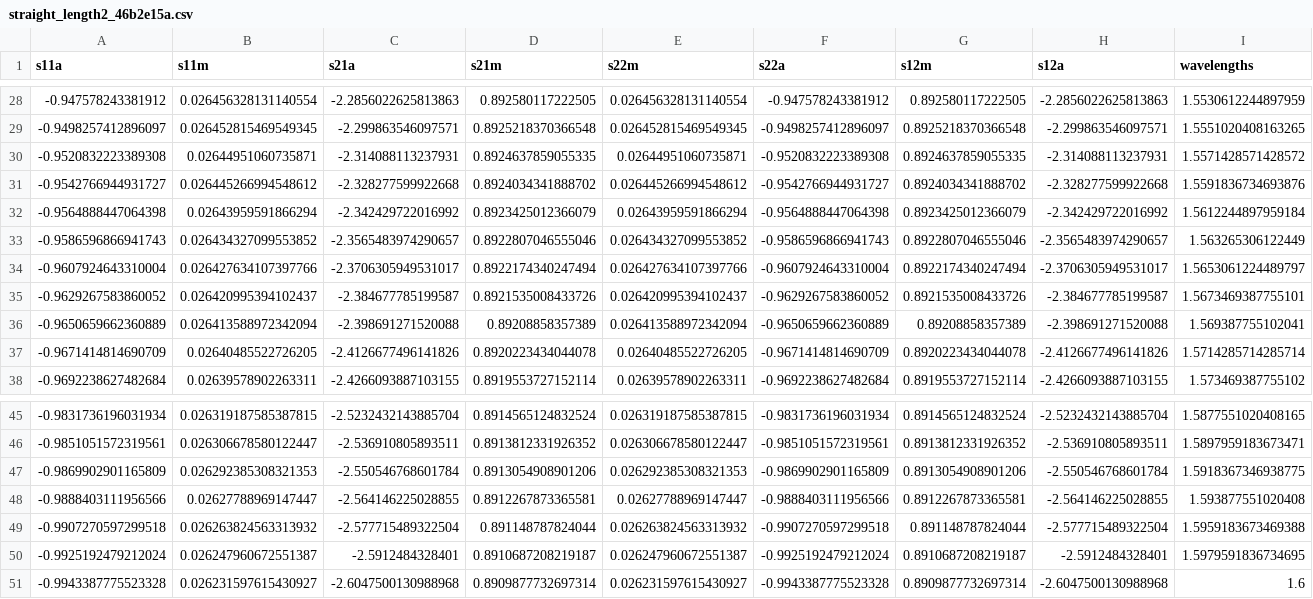
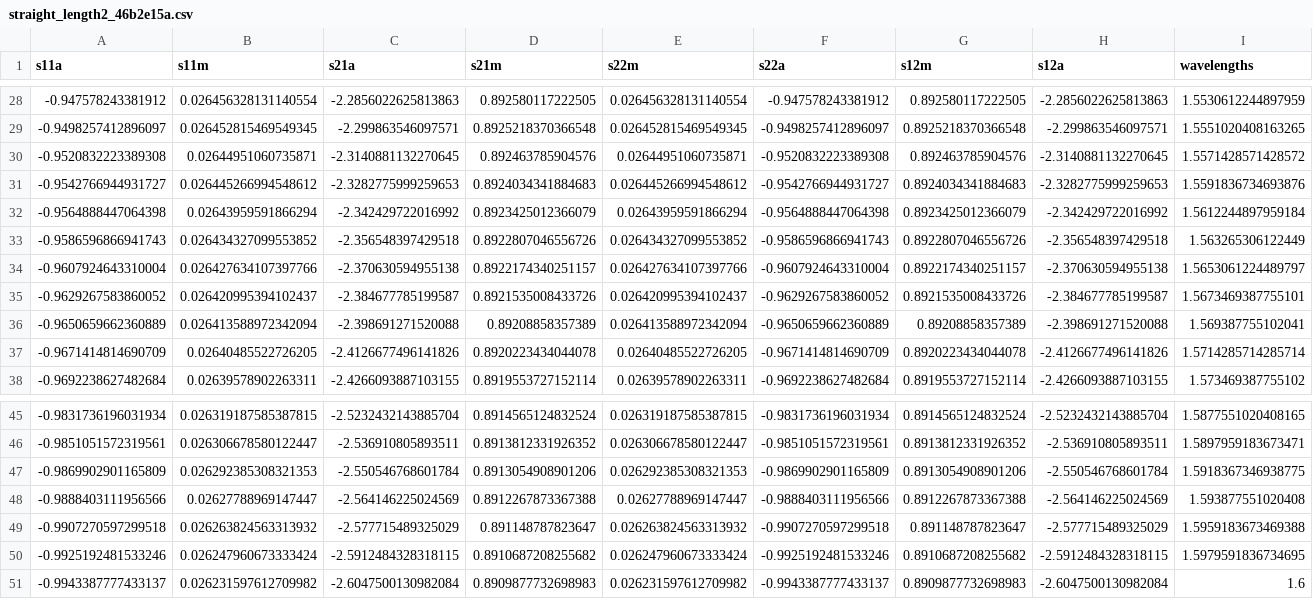
Before and after one commit to Jan-David-Black/gdslib, a CSV file: sp/straight_length2_46b2e15a.csv, drawn as a sheet; only a part is shown, gaps mark what is left out; the diff covers the shown part only.

Commit message:
add more data

```diff
--- a/sp/straight_length2_46b2e15a.csv
+++ b/sp/straight_length2_46b2e15a.csv
@@ -29,7 +29,7 @@ s11a,s11m,s21a,s21m,s22m,s22a,s12m,s12a,wavelengths
 -0.9498257412896097,0.026452815469549345,-2.299863546097571,0.8925218370366548,0.026452815469549345,-0.9498257412896097,0.8925218370366548,-2.299863546097571,1.5551020408163265
--0.9520832223389308,0.02644951060735871,-2.314088113237931,0.8924637859055335,0.02644951060735871,-0.9520832223389308,0.8924637859055335,-2.314088113237931,1.5571428571428572
--0.9542766944931727,0.026445266994548612,-2.328277599922668,0.8924034341888702,0.026445266994548612,-0.9542766944931727,0.8924034341888702,-2.328277599922668,1.5591836734693876
+-0.9520832223389308,0.02644951060735871,-2.3140881132270645,0.892463785904576,0.02644951060735871,-0.9520832223389308,0.892463785904576,-2.3140881132270645,1.5571428571428572
+-0.9542766944931727,0.026445266994548612,-2.3282775999259653,0.8924034341884683,0.026445266994548612,-0.9542766944931727,0.8924034341884683,-2.3282775999259653,1.5591836734693876
 -0.9564888447064398,0.02643959591866294,-2.342429722016992,0.8923425012366079,0.02643959591866294,-0.9564888447064398,0.8923425012366079,-2.342429722016992,1.5612244897959184
--0.9586596866941743,0.026434327099553852,-2.3565483974290657,0.8922807046555046,0.026434327099553852,-0.9586596866941743,0.8922807046555046,-2.3565483974290657,1.563265306122449
--0.9607924643310004,0.026427634107397766,-2.3706305949531017,0.8922174340247494,0.026427634107397766,-0.9607924643310004,0.8922174340247494,-2.3706305949531017,1.5653061224489797
+-0.9586596866941743,0.026434327099553852,-2.356548397429518,0.8922807046556726,0.026434327099553852,-0.9586596866941743,0.8922807046556726,-2.356548397429518,1.563265306122449
+-0.9607924643310004,0.026427634107397766,-2.370630594955138,0.8922174340251157,0.026427634107397766,-0.9607924643310004,0.8922174340251157,-2.370630594955138,1.5653061224489797
 -0.9629267583860052,0.026420995394102437,-2.384677785199587,0.8921535008433726,0.026420995394102437,-0.9629267583860052,0.8921535008433726,-2.384677785199587,1.5673469387755101
@@ -47,5 +47,5 @@ s11a,s11m,s21a,s21m,s22m,s22a,s12m,s12a,wavelengths
 -0.9869902901165809,0.026292385308321353,-2.550546768601784,0.8913054908901206,0.026292385308321353,-0.9869902901165809,0.8913054908901206,-2.550546768601784,1.5918367346938775
--0.9888403111956566,0.02627788969147447,-2.564146225028855,0.8912267873365581,0.02627788969147447,-0.9888403111956566,0.8912267873365581,-2.564146225028855,1.593877551020408
--0.9907270597299518,0.026263824563313932,-2.577715489322504,0.891148787824044,0.026263824563313932,-0.9907270597299518,0.891148787824044,-2.577715489322504,1.5959183673469388
--0.9925192479212024,0.026247960672551387,-2.5912484328401,0.8910687208219187,0.026247960672551387,-0.9925192479212024,0.8910687208219187,-2.5912484328401,1.5979591836734695
--0.9943387775523328,0.026231597615430927,-2.6047500130988968,0.8909877732697314,0.026231597615430927,-0.9943387775523328,0.8909877732697314,-2.6047500130988968,1.6
+-0.9888403111956566,0.02627788969147447,-2.564146225024569,0.8912267873367388,0.02627788969147447,-0.9888403111956566,0.8912267873367388,-2.564146225024569,1.593877551020408
+-0.9907270597299518,0.026263824563313932,-2.577715489325029,0.891148787823647,0.026263824563313932,-0.9907270597299518,0.891148787823647,-2.577715489325029,1.5959183673469388
+-0.9925192481533246,0.026247960673333424,-2.5912484328318115,0.8910687208255682,0.026247960673333424,-0.9925192481533246,0.8910687208255682,-2.5912484328318115,1.5979591836734695
+-0.9943387777433137,0.026231597612709982,-2.6047500130982084,0.8909877732698983,0.026231597612709982,-0.9943387777433137,0.8909877732698983,-2.6047500130982084,1.6
```
Also changed, not shown: 8 edited cells elsewhere in this file, 3 other files.
